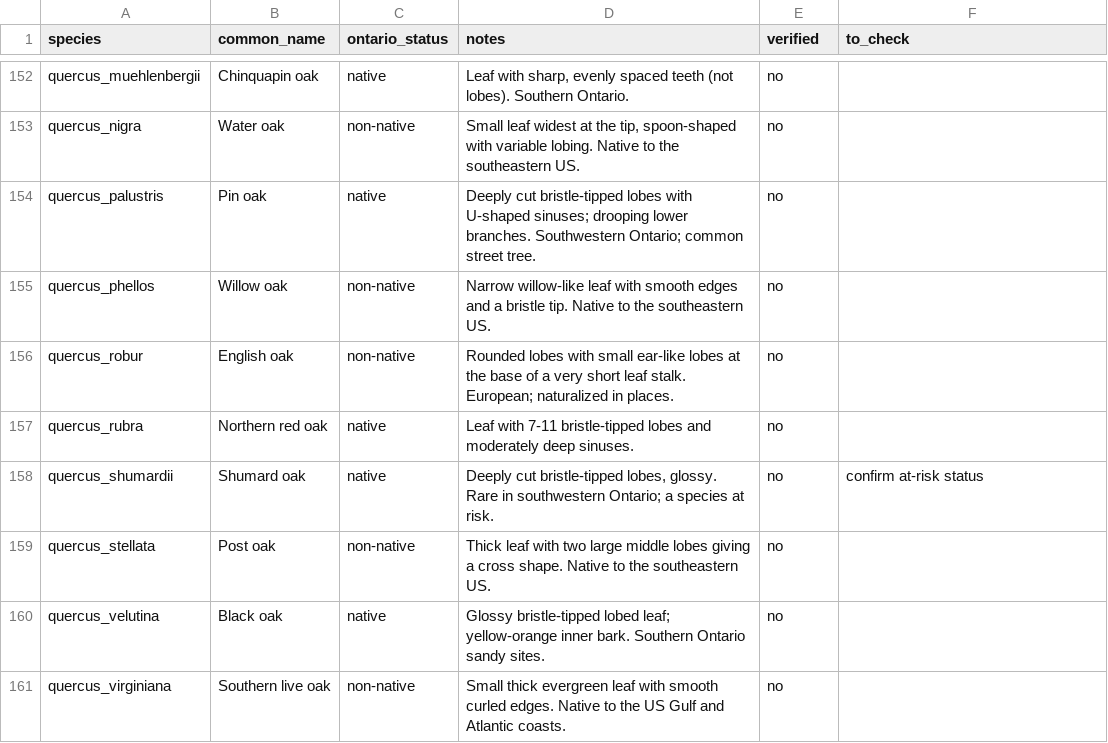
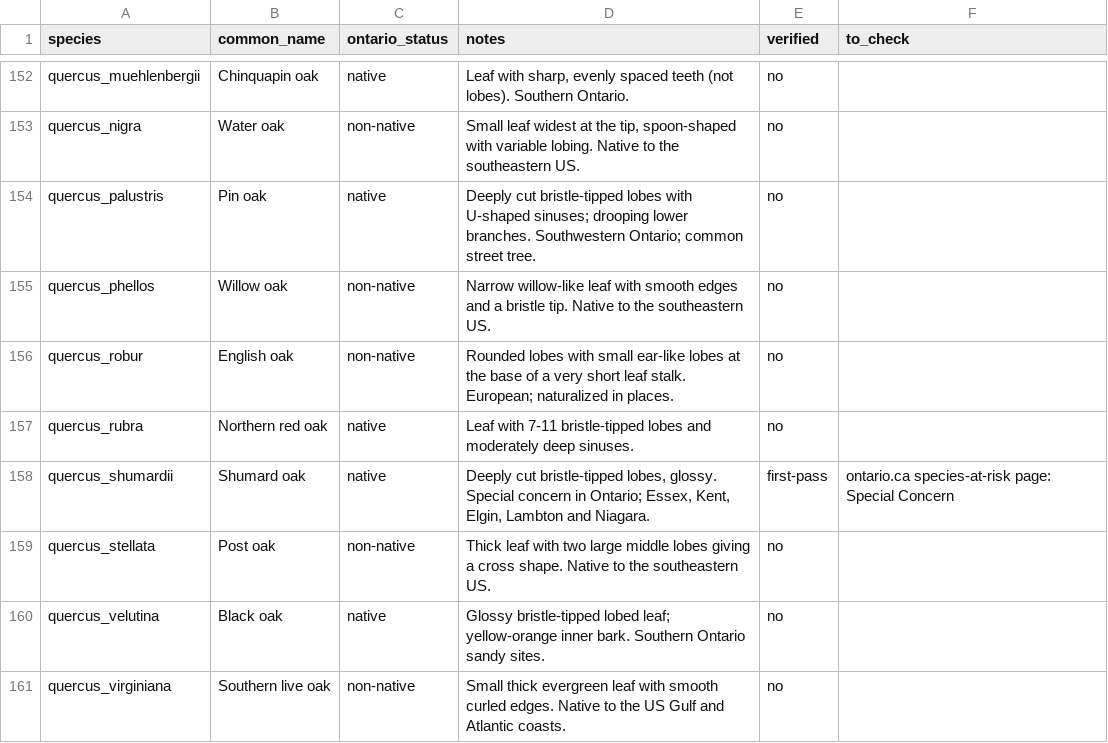
Before and after one commit to akshayanbalathas/leafid, a CSV file: assets/species_info.csv, drawn as a sheet; only a part is shown, gaps mark what is left out; the diff covers the shown part only.

```diff
--- a/assets/species_info.csv
+++ b/assets/species_info.csv
@@ -157,3 +157,3 @@ quercus_robur,English oak,non-native,Rounded lobes with small ear-like lobes at
 quercus_rubra,Northern red oak,native,Leaf with 7-11 bristle-tipped lobes and moderately deep sinuses.,no,
-quercus_shumardii,Shumard oak,native,"Deeply cut bristle-tipped lobes, glossy. Rare in southwestern Ontario; a species at risk.",no,confirm at-risk status
+quercus_shumardii,Shumard oak,native,"Deeply cut bristle-tipped lobes, glossy. Special concern in Ontario; Essex, Kent, Elgin, Lambton and Niagara.",first-pass,ontario.ca species-at-risk page: Special Concern
 quercus_stellata,Post oak,non-native,Thick leaf with two large middle lobes giving a cross shape. Native to the southeastern US.,no,
```
Also changed, not shown: 61 edited cells elsewhere in this file, 1 other file.
